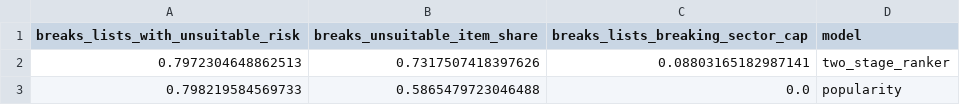
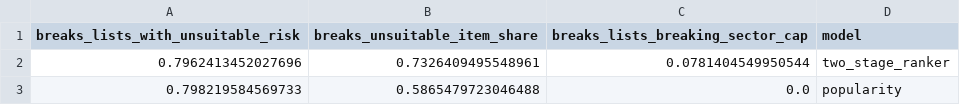
Before and after one commit to paultaiwo-a/investor_access_recommender, a CSV file: results/suitability_violations_without_rules.csv, drawn as a sheet.

```diff
--- a/results/suitability_violations_without_rules.csv
+++ b/results/suitability_violations_without_rules.csv
@@ -1,3 +1,3 @@
 breaks_lists_with_unsuitable_risk,breaks_unsuitable_item_share,breaks_lists_breaking_sector_cap,model
-0.7972304648862513,0.7317507418397626,0.08803165182987141,two_stage_ranker
+0.7962413452027696,0.7326409495548961,0.0781404549950544,two_stage_ranker
 0.798219584569733,0.5865479723046488,0.0,popularity
```
Also changed, not shown: results/ranker_feature_importance.csv, results/ranker_fixed_split.csv, 20 other files.
